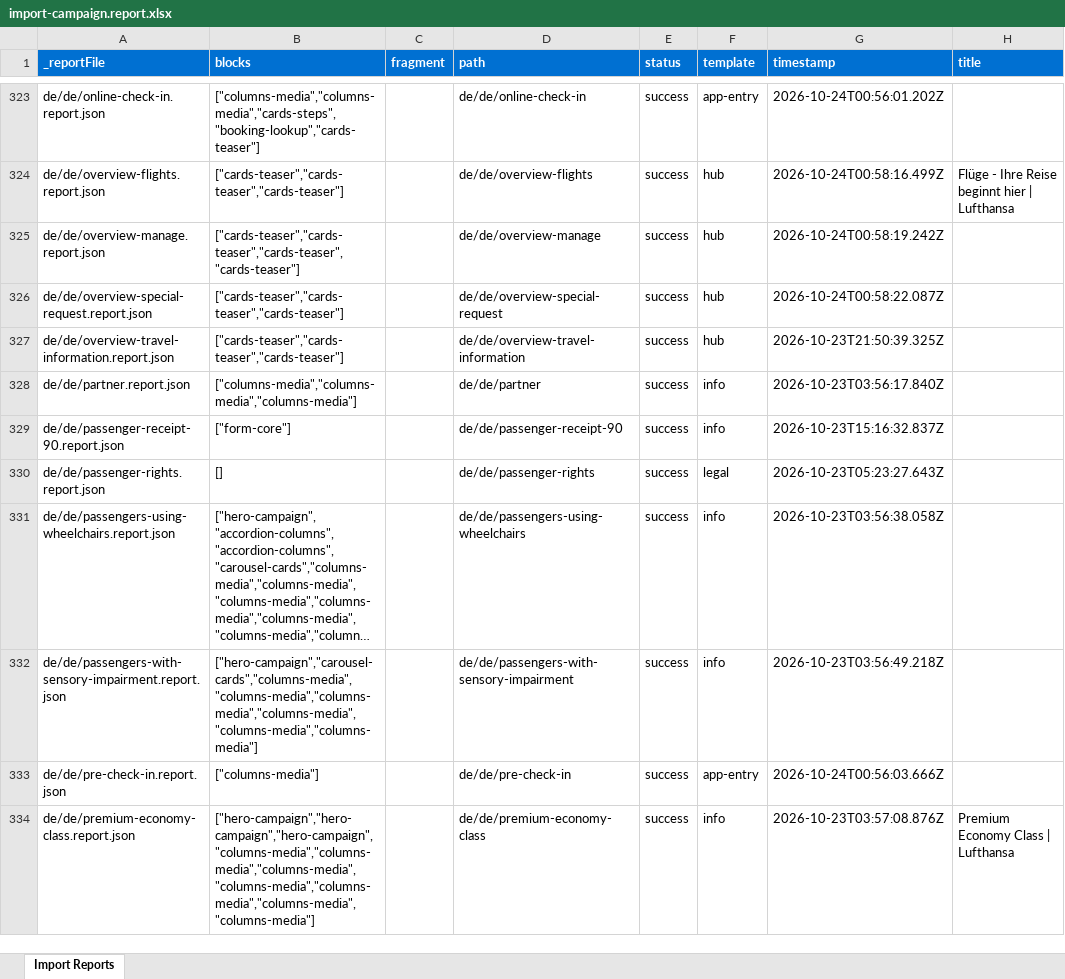
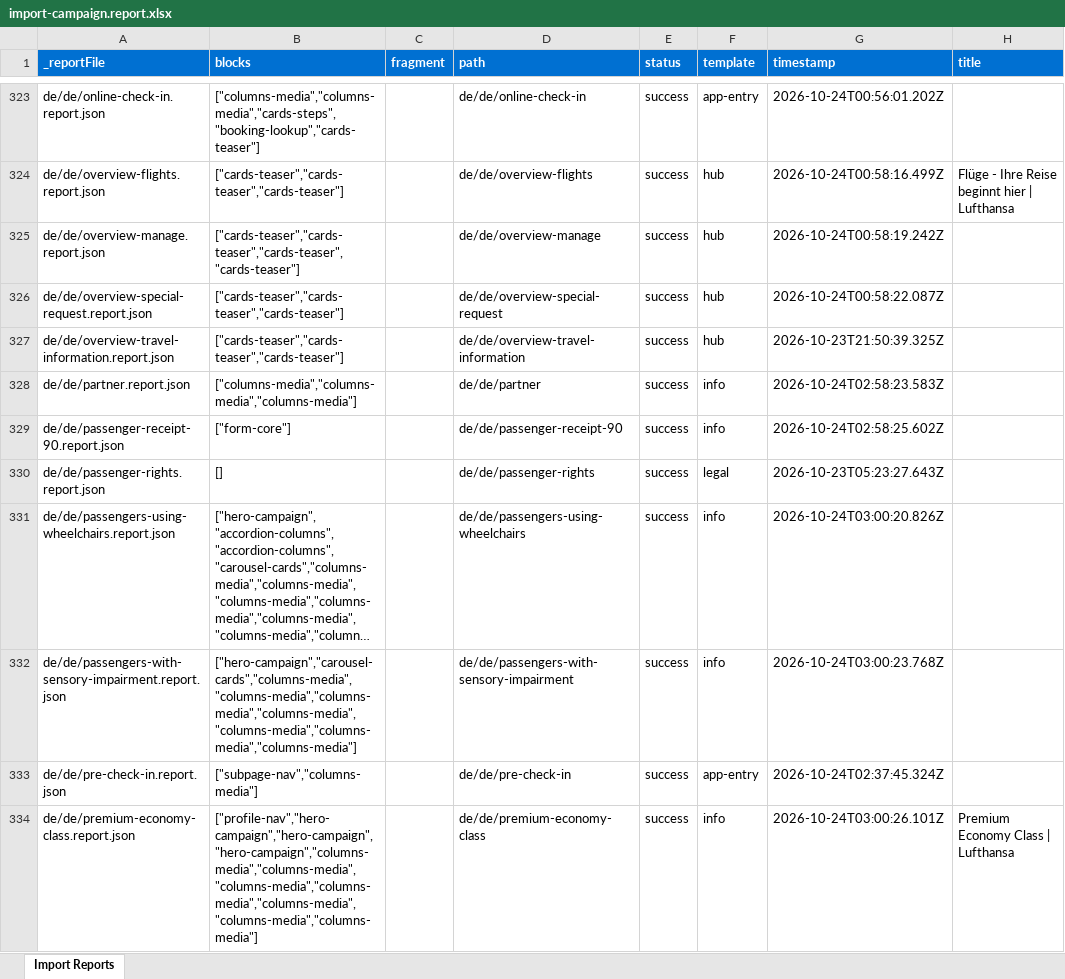
Before and after one commit to moved-permanently/lh-com, an Excel workbook: tools/importer/reports/import-campaign.report.xlsx, sheet Import Reports, drawn as a sheet; only a part is shown, gaps mark what is left out; long unchanged cells end in …; values as stored, in another font and other column widths than the file's, no borders; the diff covers the shown part only; the diff names each change by its address in the sheet, - before the commit and + after, or states it on an @@ line.

```diff
--- a/tools/importer/reports/import-campaign.report.xlsx (sheet Import Reports)
+++ b/tools/importer/reports/import-campaign.report.xlsx (sheet Import Reports)
-G328 (timestamp): 2026-10-23T03:56:17.840Z
+G328 (timestamp): 2026-10-24T02:58:23.583Z
-G329 (timestamp): 2026-10-23T15:16:32.837Z
+G329 (timestamp): 2026-10-24T02:58:25.602Z
-G331 (timestamp): 2026-10-23T03:56:38.058Z
+G331 (timestamp): 2026-10-24T03:00:20.826Z
-B332 (blocks): ["hero-campaign","carousel-cards","columns-media","columns-media","columns-media","columns-media","columns-media","columns-media"]
+B332 (blocks): ["hero-campaign","carousel-cards","columns-media","columns-media","columns-media","columns-media","columns-media","columns-media","columns-media"]
-G332 (timestamp): 2026-10-23T03:56:49.218Z
+G332 (timestamp): 2026-10-24T03:00:23.768Z
-B333 (blocks): ["columns-media"]
+B333 (blocks): ["subpage-nav","columns-media"]
-G333 (timestamp): 2026-10-24T00:56:03.666Z
+G333 (timestamp): 2026-10-24T02:37:45.324Z
-B334 (blocks): ["hero-campaign","hero-campaign","hero-campaign","columns-media","columns-media","columns-media","columns-media","columns-media","columns-media","columns-media"]
+B334 (blocks): ["profile-nav","hero-campaign","hero-campaign","hero-campaign","columns-media","columns-media","columns-media","columns-media","columns-media","columns-media","columns-media"]
-G334 (timestamp): 2026-10-23T03:57:08.876Z
+G334 (timestamp): 2026-10-24T03:00:26.101Z
```
Also changed, not shown: 858 edited cells elsewhere in this sheet, tools/importer/reports/import-info.report.xlsx, 30 other files.
